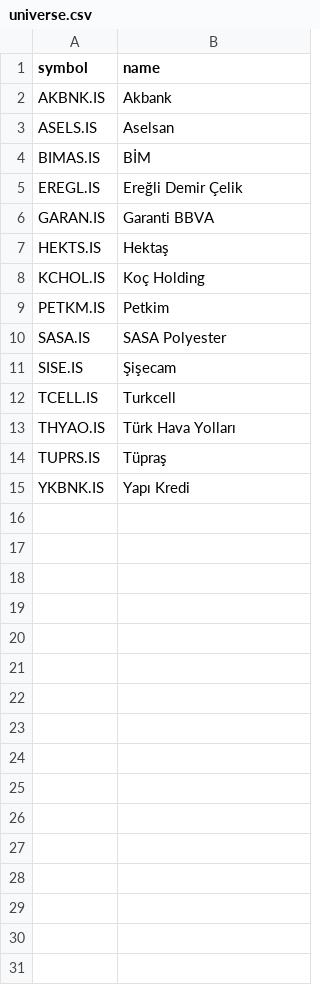
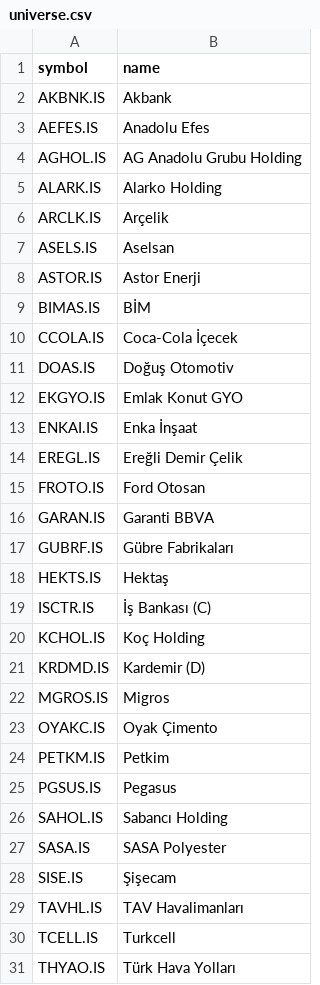
Before and after one commit to hsnklc044-jpg/bist-ai-telegram-bot, a CSV file: data/universe.csv, drawn as a sheet; only a part is shown; the shorter side is filled out with more unchanged rows; the diff covers the shown part only; the diff names each change by its address in the sheet, - before the commit and + after, or states it on an @@ line.

```diff
--- a/data/universe.csv
+++ b/data/universe.csv
+row 3: AEFES.IS | Anadolu Efes
+row 4: AGHOL.IS | AG Anadolu Grubu Holding
+row 5: ALARK.IS | Alarko Holding
+row 6: ARCLK.IS | Arçelik
+row 8: ASTOR.IS | Astor Enerji
+row 10: CCOLA.IS | Coca-Cola İçecek
+row 11: DOAS.IS | Doğuş Otomotiv
+row 12: EKGYO.IS | Emlak Konut GYO
+row 13: ENKAI.IS | Enka İnşaat
+row 15: FROTO.IS | Ford Otosan
+row 17: GUBRF.IS | Gübre Fabrikaları
+row 19: ISCTR.IS | İş Bankası (C)
+row 21: KRDMD.IS | Kardemir (D)
+row 22: MGROS.IS | Migros
+row 23: OYAKC.IS | Oyak Çimento
+row 25: PGSUS.IS | Pegasus
+row 26: SAHOL.IS | Sabancı Holding
+row 29: TAVHL.IS | TAV Havalimanları
```
Also changed, not shown: 3 added rows elsewhere in this file, 6 other files.
